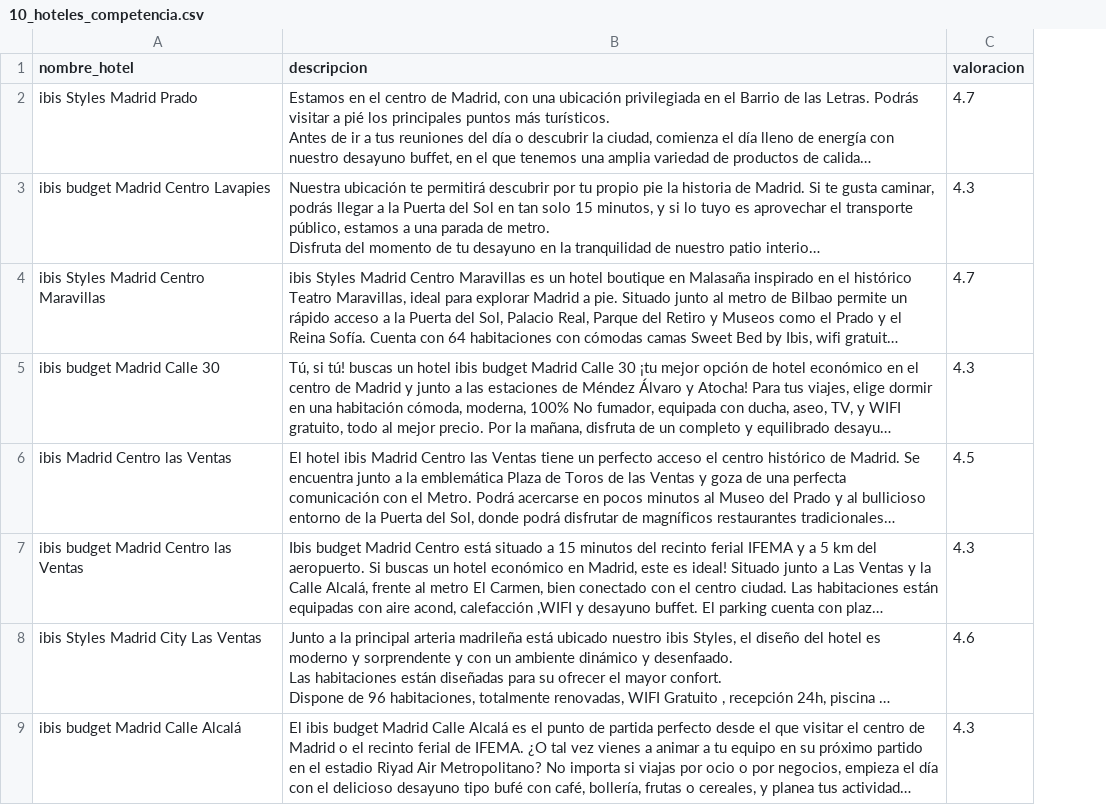
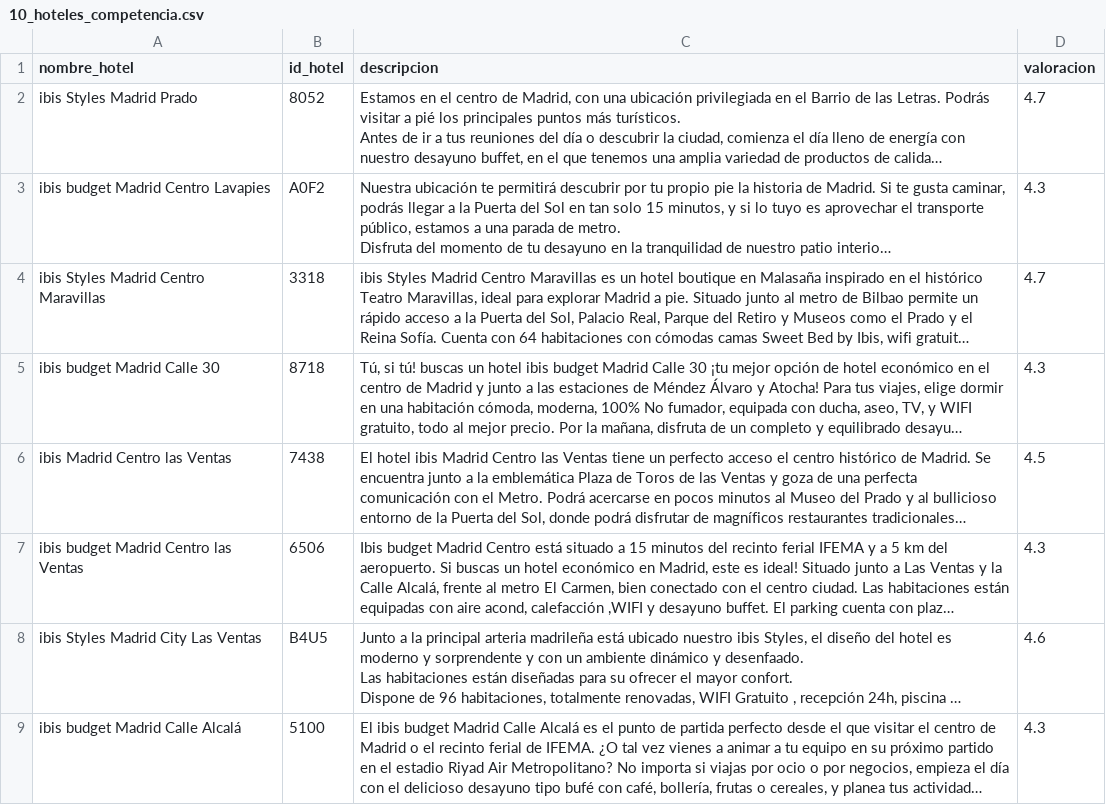
Before and after one commit to Gonzalo8julian/14.PROYECTO_ETL, a CSV file: data/10_hoteles_competencia.csv, drawn as a sheet; only a part is shown; long unchanged cells end in …; the diff names each change by its address in the sheet, - before the commit and + after, or states it on an @@ line.

Commit message:
Scrapeo web + precio noche hotel

```diff
--- a/data/10_hoteles_competencia.csv
+++ b/data/10_hoteles_competencia.csv
+column B (id_hotel), rows 2-9: 8052 | A0F2 | 3318 | 8718 | 7438 | 6506 | B4U5 | 5100
```
Also changed, not shown: 2 other files.
